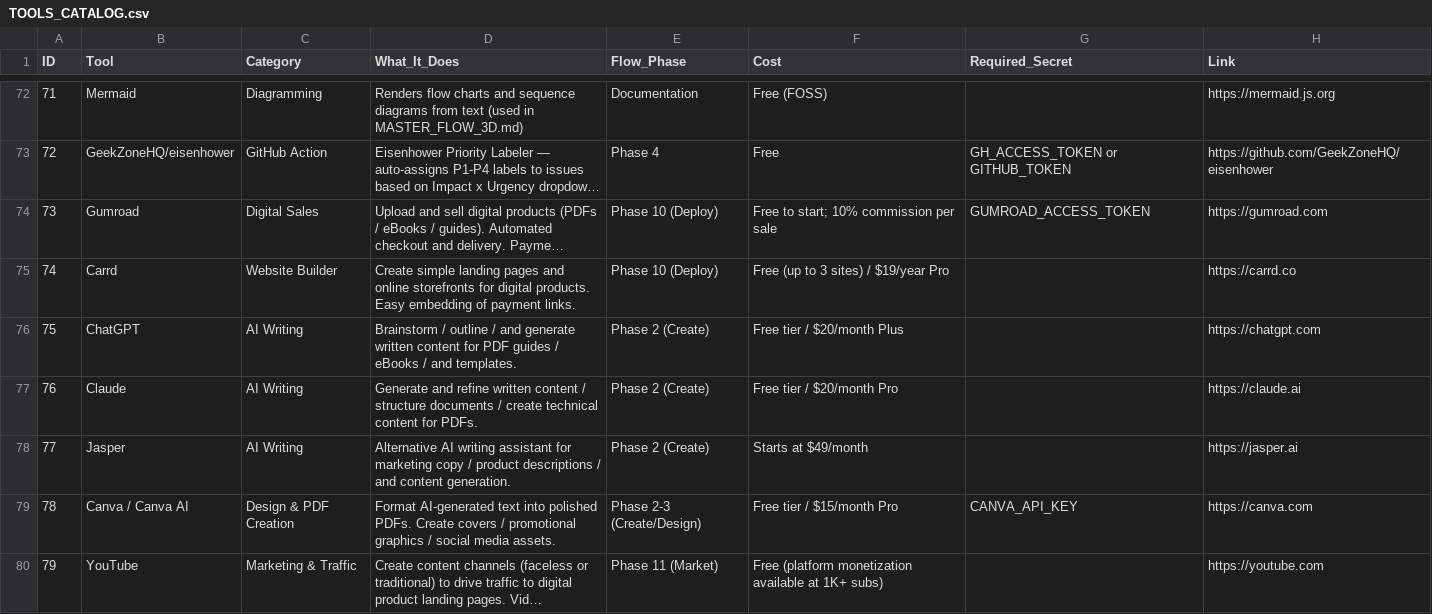
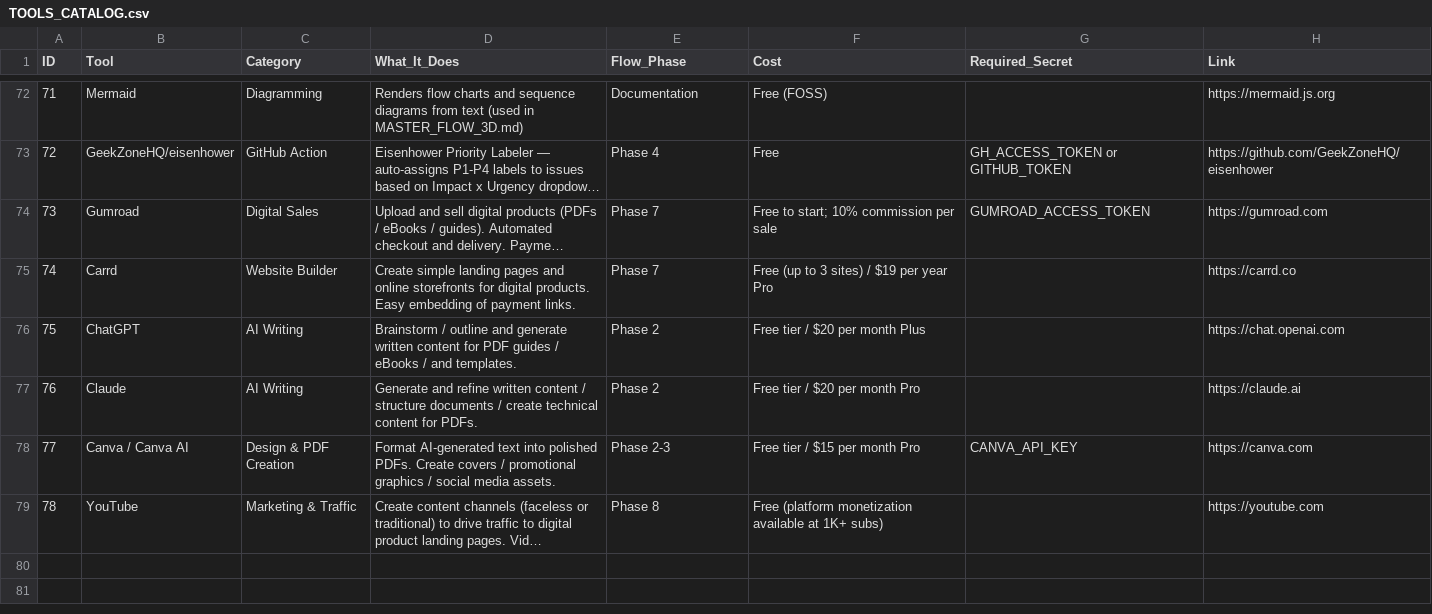
Before and after one commit to midnghtsapphire/revvel-standards, a CSV file: docs/Master Revvel-Standards Flow Charts/TOOLS_CATALOG.csv, drawn as a sheet; only a part is shown, gaps mark what is left out; long unchanged cells end in …; removed rows and columns are numbered as before the commit, all else as after; the diff names each change by its address in the sheet, - before the commit and + after, or states it on an @@ line.

```diff
--- a/docs/Master Revvel-Standards Flow Charts/TOOLS_CATALOG.csv
+++ b/docs/Master Revvel-Standards Flow Charts/TOOLS_CATALOG.csv
-E74:E75 (Flow_Phase): Phase 10 (Deploy)
+E74:E75 (Flow_Phase): Phase 7
-F75 (Cost): Free (up to 3 sites) / $19/year Pro
+F75 (Cost): Free (up to 3 sites) / $19 per year Pro
-D76 (What_It_Does): …/ outline / and generate…
+D76 (What_It_Does): …/ outline and generate…
-E76:E77 (Flow_Phase): Phase 2 (Create)
+E76:E77 (Flow_Phase): Phase 2
-F76 (Cost): Free tier / $20/month Plus
+F76 (Cost): Free tier / $20 per month Plus
-H76 (Link): https://chatgpt.com
+H76 (Link): https://chat.openai.com
-F77 (Cost): Free tier / $20/month Pro
+F77 (Cost): Free tier / $20 per month Pro
-row 78: 77 | Jasper | AI Writing | Alternative AI writing assistant for marketing copy / product descriptions / and content generation. | Phase 2 (Create) | Starts at $49/month |  | https://jasper.ai
@@ column A (ID) renumbered from row 78 down @@
-E78 (Flow_Phase): Phase 2-3 (Create/Design)
+E78 (Flow_Phase): Phase 2-3
-F78 (Cost): Free tier / $15/month Pro
+F78 (Cost): Free tier / $15 per month Pro
-E79 (Flow_Phase): Phase 11 (Market)
+E79 (Flow_Phase): Phase 8
```
Also changed, not shown: 2 other files.
